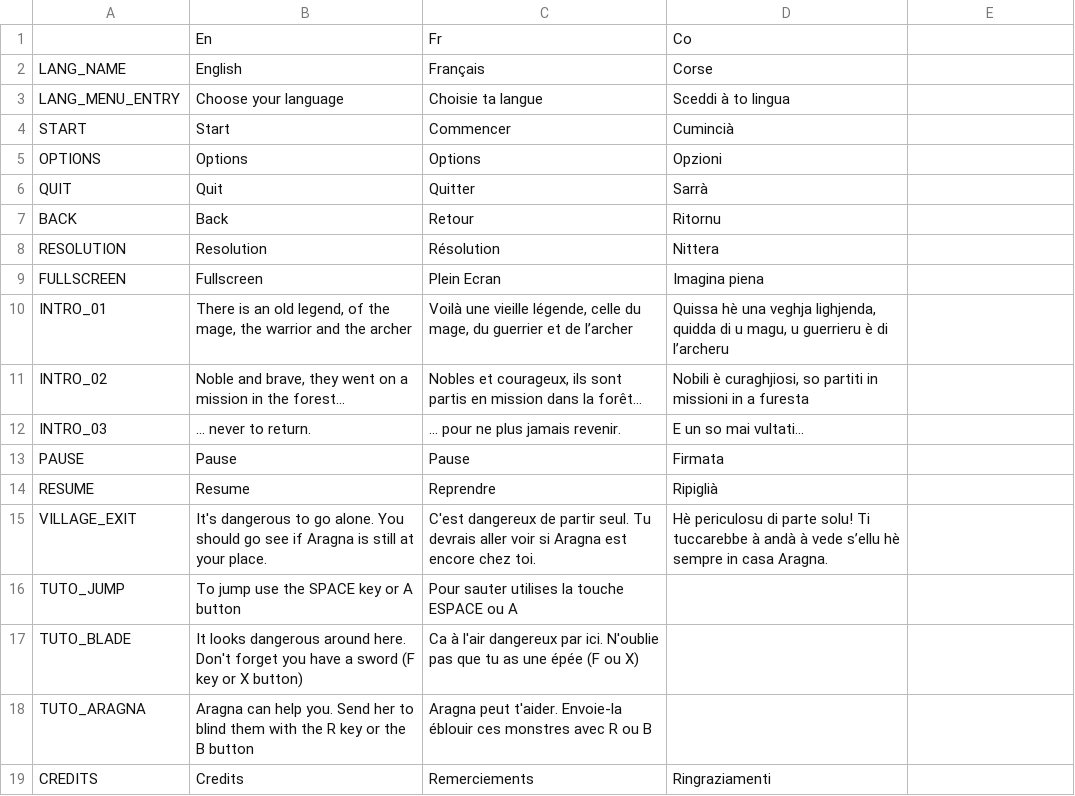
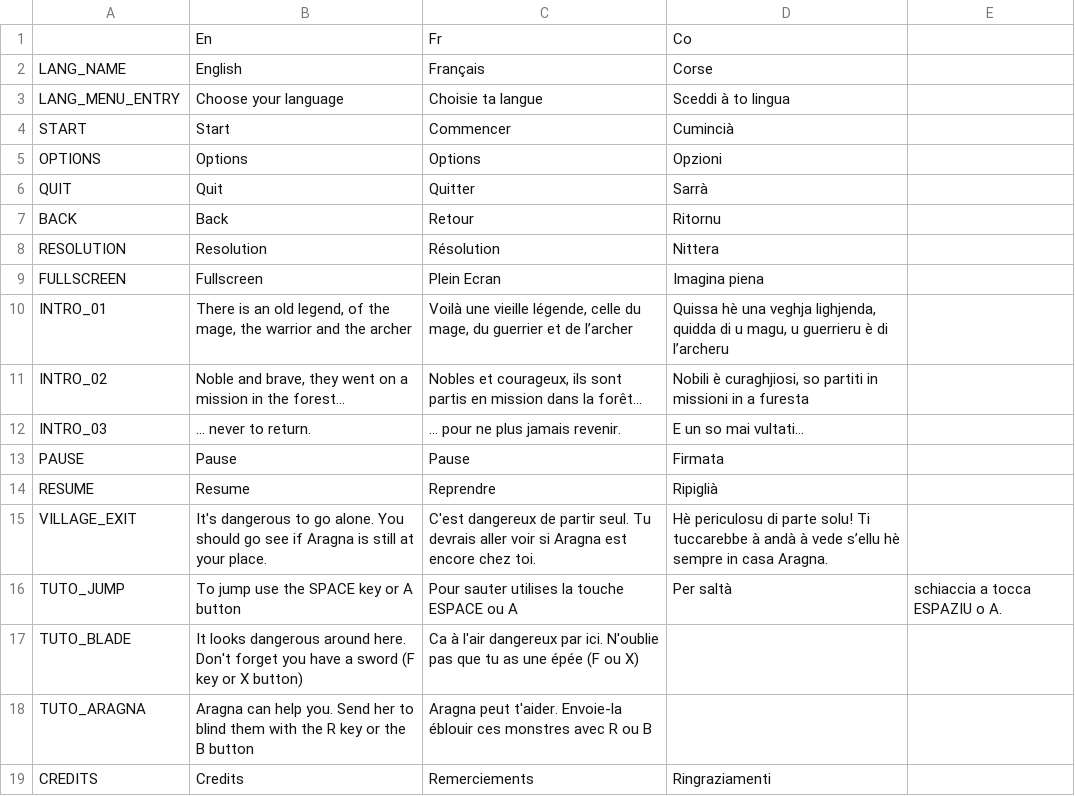
Before and after one commit to remibodin/CGW-GameFactory, a CSV file: ExternalAssets/Configurations/Localization.csv, drawn as a sheet.

Commit message:
Localization

```diff
--- a/ExternalAssets/Configurations/Localization.csv
+++ b/ExternalAssets/Configurations/Localization.csv
@@ -15,3 +15,3 @@ RESUME,Resume,Reprendre,Ripiglià
 VILLAGE_EXIT, It's dangerous to go alone. You should go see if Aragna is still at your place. , C'est dangereux de partir seul. Tu devrais aller voir si Aragna est encore chez toi. , Hè periculosu di parte solu! Ti tuccarebbe à andà à vede s’ellu hè sempre in casa Aragna.
-TUTO_JUMP, To jump use the SPACE key or A button, Pour sauter utilises la touche ESPACE ou A,
+TUTO_JUMP, To jump use the SPACE key or A button, Pour sauter utilises la touche ESPACE ou A, Per saltà, schiaccia a tocca ESPAZIU o A.
 TUTO_BLADE, "It looks dangerous around here. Don't forget you have a sword (F key or X button)", "Ca à l'air dangereux par ici. N'oublie pas que tu as une épée (F ou X)",
```
